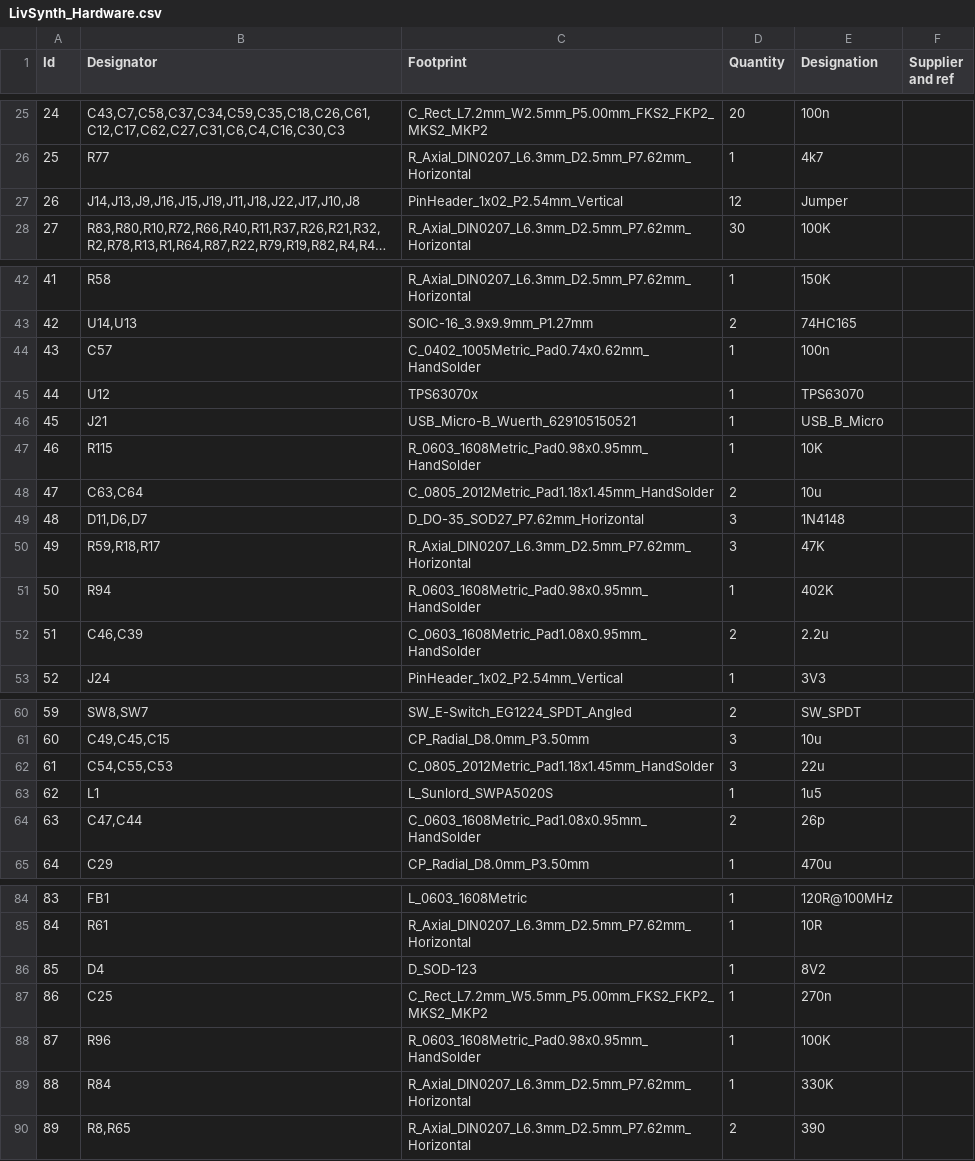
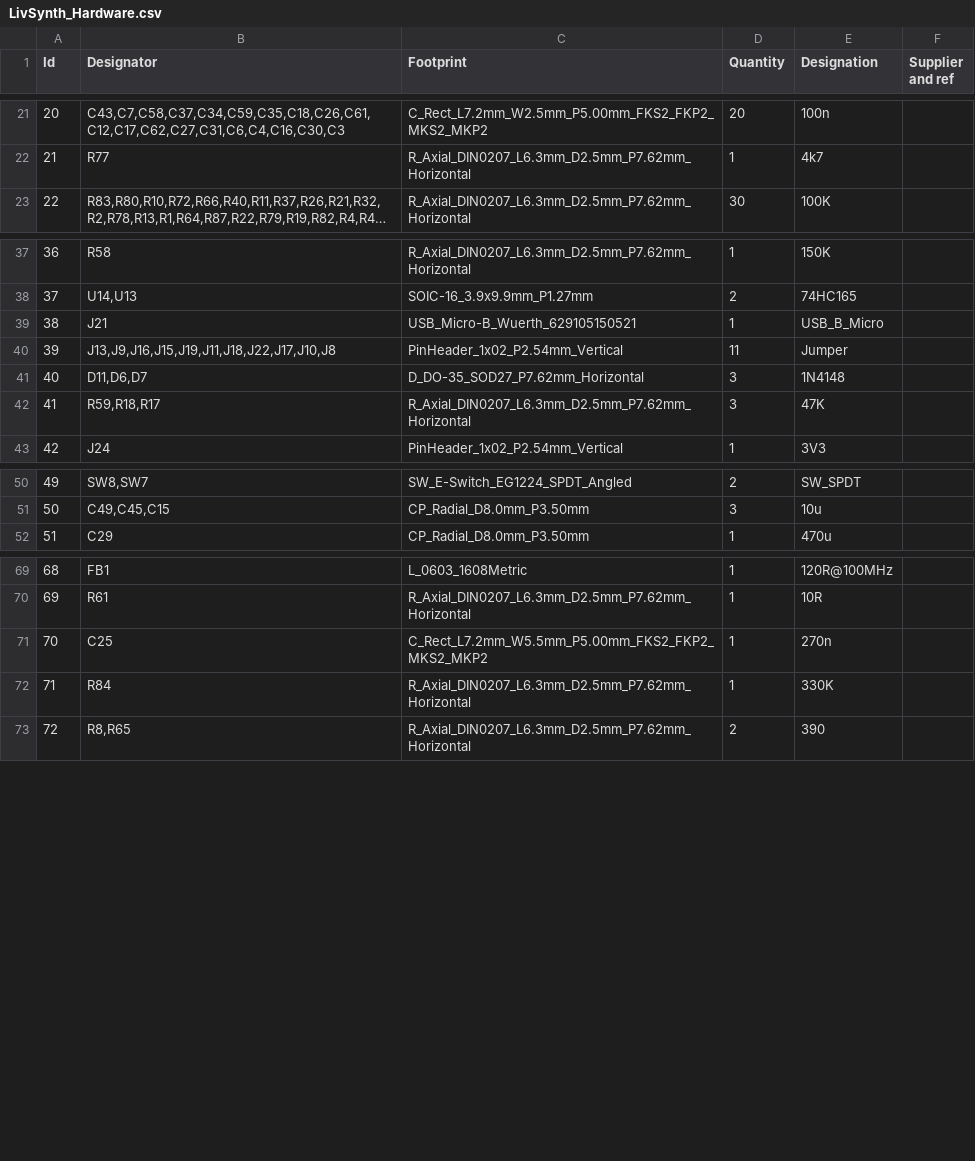
Before and after one commit to SloBloLabs/LivSynth, a CSV file: hardware/Mainboard/LivSynth_Hardware.csv, drawn as a sheet; only a part is shown, gaps mark what is left out; long unchanged cells end in …; removed rows and columns are numbered as before the commit, all else as after; the diff covers the shown part only; the diff names each change by its address in the sheet, - before the commit and + after, or states it on an @@ line.

```diff
--- a/hardware/Mainboard/LivSynth_Hardware.csv
+++ b/hardware/Mainboard/LivSynth_Hardware.csv
@@ column A (Id) renumbered between rows 5 and 83 @@
-row 27: 26 | J14,J13,J9,J16,J15,J19,J11,J18,J22,J17,J10,J8 | PinHeader_1x02_P2.54mm_Vertical | 12 | Jumper
-row 44: 43 | C57 | C_0402_1005Metric_Pad0.74x0.62mm_HandSolder | 1 | 100n
-row 45: 44 | U12 | TPS63070x | 1 | TPS63070
-row 47: 46 | R115 | R_0603_1608Metric_Pad0.98x0.95mm_HandSolder | 1 | 10K
-row 48: 47 | C63,C64 | C_0805_2012Metric_Pad1.18x1.45mm_HandSolder | 2 | 10u
+row 40: 39 | J13,J9,J16,J15,J19,J11,J18,J22,J17,J10,J8 | PinHeader_1x02_P2.54mm_Vertical | 11 | Jumper
-row 51: 50 | R94 | R_0603_1608Metric_Pad0.98x0.95mm_HandSolder | 1 | 402K
-row 52: 51 | C46,C39 | C_0603_1608Metric_Pad1.08x0.95mm_HandSolder | 2 | 2.2u
-row 62: 61 | C54,C55,C53 | C_0805_2012Metric_Pad1.18x1.45mm_HandSolder | 3 | 22u
-row 63: 62 | L1 | L_Sunlord_SWPA5020S | 1 | 1u5
-row 64: 63 | C47,C44 | C_0603_1608Metric_Pad1.08x0.95mm_HandSolder | 2 | 26p
-row 86: 85 | D4 | D_SOD-123 | 1 | 8V2
-row 88: 87 | R96 | R_0603_1608Metric_Pad0.98x0.95mm_HandSolder | 1 | 100K
```
Also changed, not shown: 9 removed rows, 2 moved rows and 1 edited cell elsewhere in this file, 6 other files.
